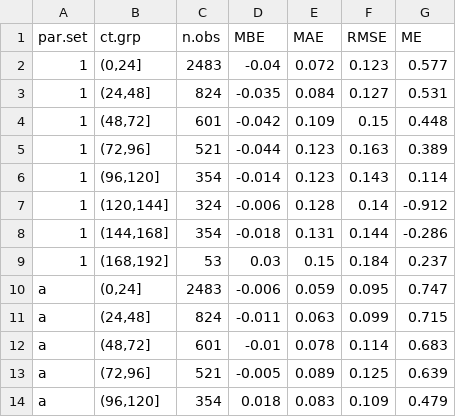
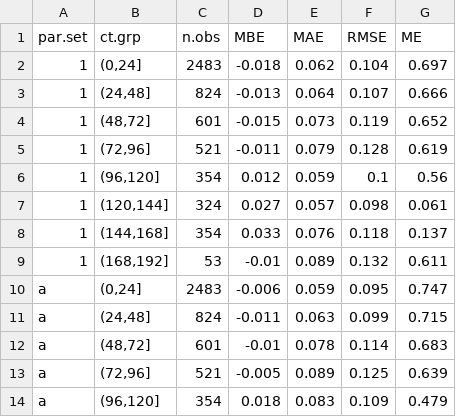
Before and after one commit to sashahafner/ALFAM2-EF-DK-2021, a CSV file: model_cal/output/fit_summ_ct.csv, drawn as a sheet; only a part is shown.

```diff
--- a/model_cal/output/fit_summ_ct.csv
+++ b/model_cal/output/fit_summ_ct.csv
@@ -1,10 +1,10 @@
 "par.set","ct.grp","n.obs","MBE","MAE","RMSE","ME"
-"1","(0,24]",2483,-0.04,0.072,0.123,0.577
-"1","(24,48]",824,-0.035,0.084,0.127,0.531
-"1","(48,72]",601,-0.042,0.109,0.15,0.448
-"1","(72,96]",521,-0.044,0.123,0.163,0.389
-"1","(96,120]",354,-0.014,0.123,0.143,0.114
-"1","(120,144]",324,-0.006,0.128,0.14,-0.912
-"1","(144,168]",354,-0.018,0.131,0.144,-0.286
-"1","(168,192]",53,0.03,0.15,0.184,0.237
+"1","(0,24]",2483,-0.018,0.062,0.104,0.697
+"1","(24,48]",824,-0.013,0.064,0.107,0.666
+"1","(48,72]",601,-0.015,0.073,0.119,0.652
+"1","(72,96]",521,-0.011,0.079,0.128,0.619
+"1","(96,120]",354,0.012,0.059,0.1,0.56
+"1","(120,144]",324,0.027,0.057,0.098,0.061
+"1","(144,168]",354,0.033,0.076,0.118,0.137
+"1","(168,192]",53,-0.01,0.089,0.132,0.611
 "a","(0,24]",2483,-0.006,0.059,0.095,0.747
```
Also changed, not shown: model_cal/output/fit_summ1.csv, model_cal/output/fit_summ2.csv, 14 other files.
